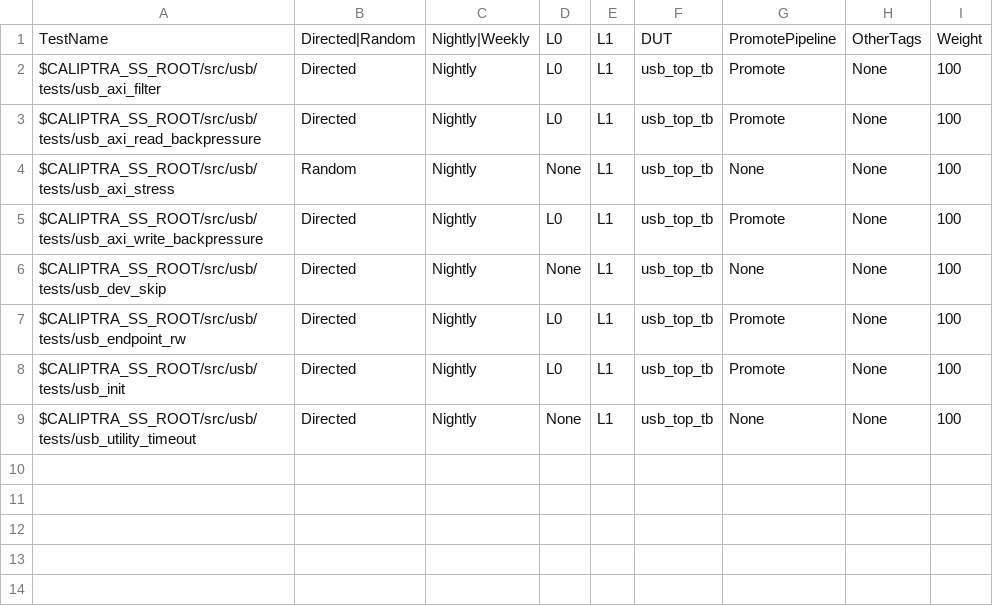
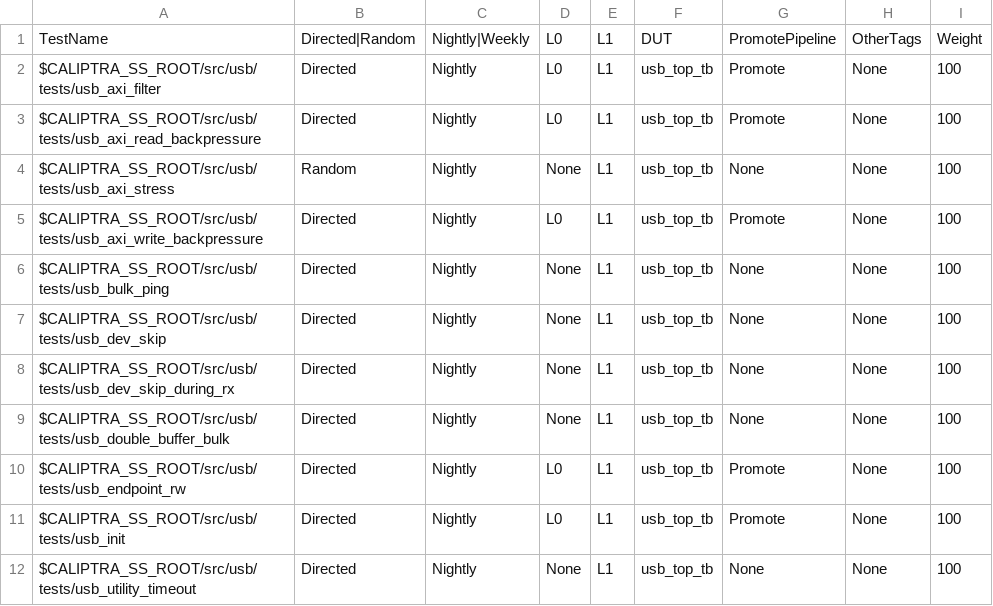
Before and after one commit to chipsalliance/caliptra-ss, a CSV file: src/usb/stimulus/testsuites/usb_master_test_list.csv, drawn as a sheet; the diff names each change by its address in the sheet, - before the commit and + after, or states it on an @@ line.

```diff
--- a/src/usb/stimulus/testsuites/usb_master_test_list.csv
+++ b/src/usb/stimulus/testsuites/usb_master_test_list.csv
+row 6: $CALIPTRA_SS_ROOT/src/usb/tests/usb_bulk_ping | Directed | Nightly | None | L1 | usb_top_tb | None | None | 100
+row 8: $CALIPTRA_SS_ROOT/src/usb/tests/usb_dev_skip_during_rx | Directed | Nightly | None | L1 | usb_top_tb | None | None | 100
+row 9: $CALIPTRA_SS_ROOT/src/usb/tests/usb_double_buffer_bulk | Directed | Nightly | None | L1 | usb_top_tb | None | None | 100
```
Also changed, not shown: 12 other files.
